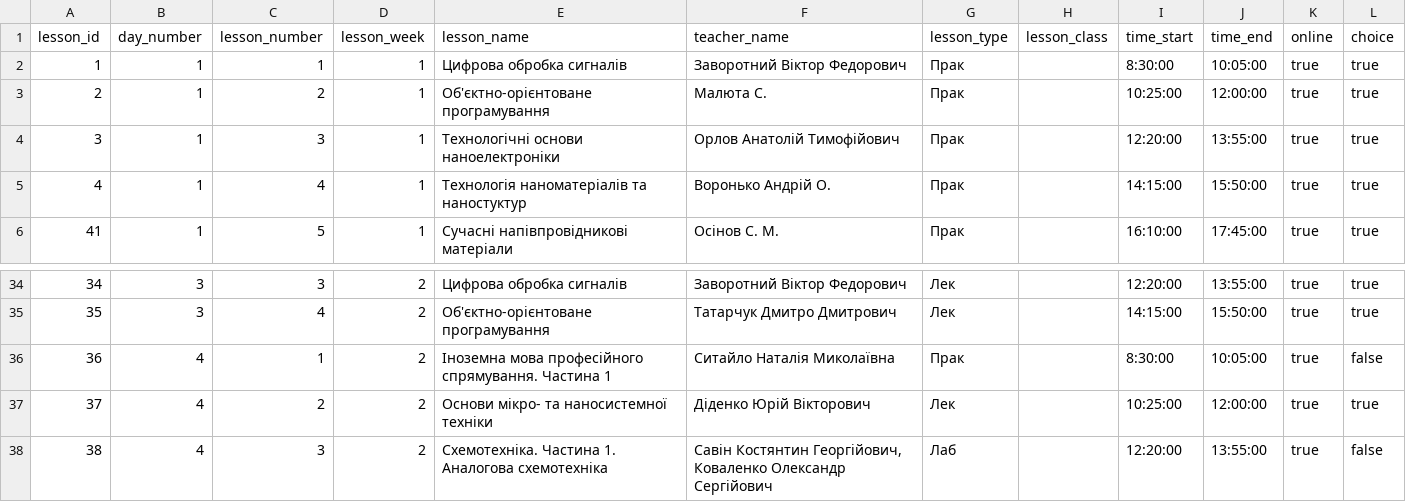
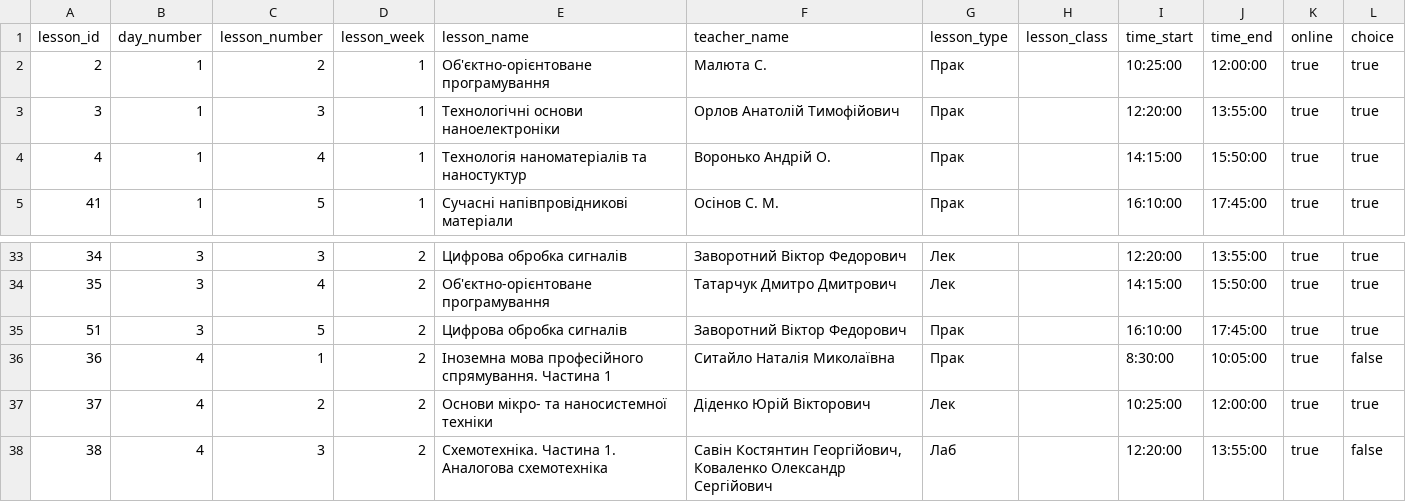
Before and after one commit to Jeka8833/TServerLinkBot, a CSV file: Курс3_Семестр2.csv, drawn as a sheet; only a part is shown, gaps mark what is left out; removed rows and columns are numbered as before the commit, all else as after; the diff names each change by its address in the sheet, - before the commit and + after, or states it on an @@ line.

```diff
--- a/Курс3_Семестр2.csv
+++ b/Курс3_Семестр2.csv
-row 2: 1 | 1 | 1 | 1 | Цифрова обробка сигналів | Заворотний Віктор Федорович | Прак |  | 8:30:00 | 10:05:00 | true | true
+row 35: 51 | 3 | 5 | 2 | Цифрова обробка сигналів | Заворотний Віктор Федорович | Прак |  | 16:10:00 | 17:45:00 | true | true
```
Also changed, not shown: 8 other files.
